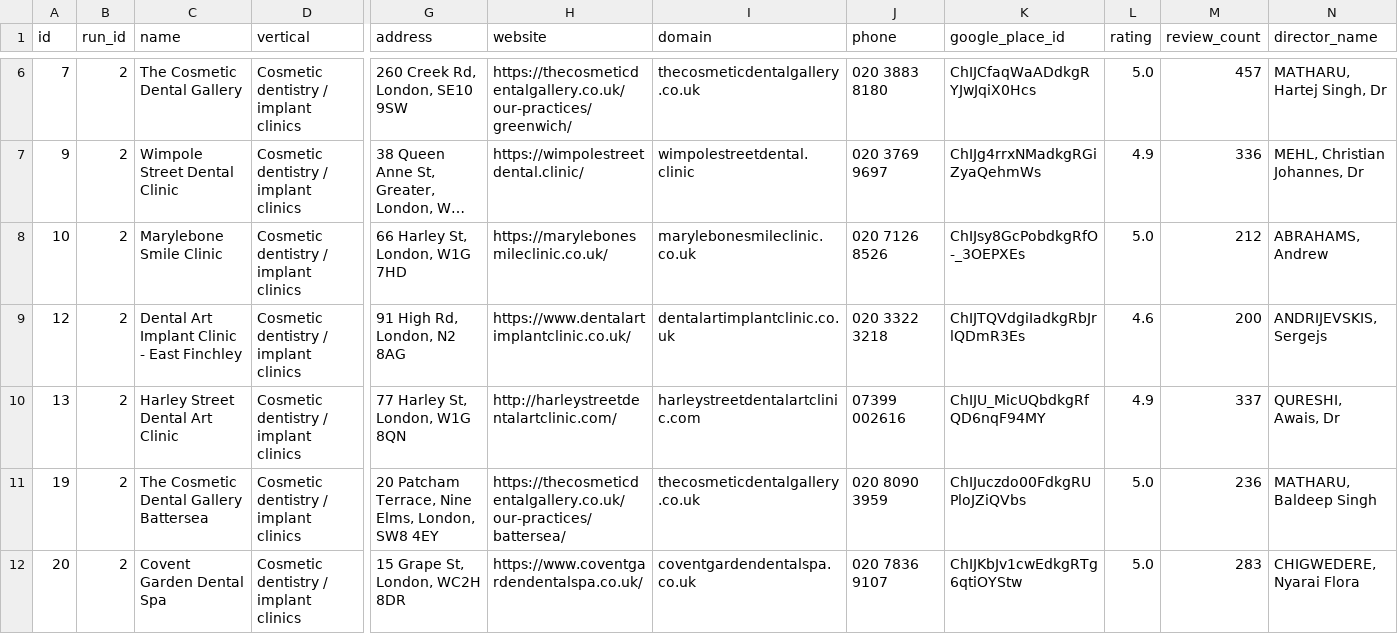
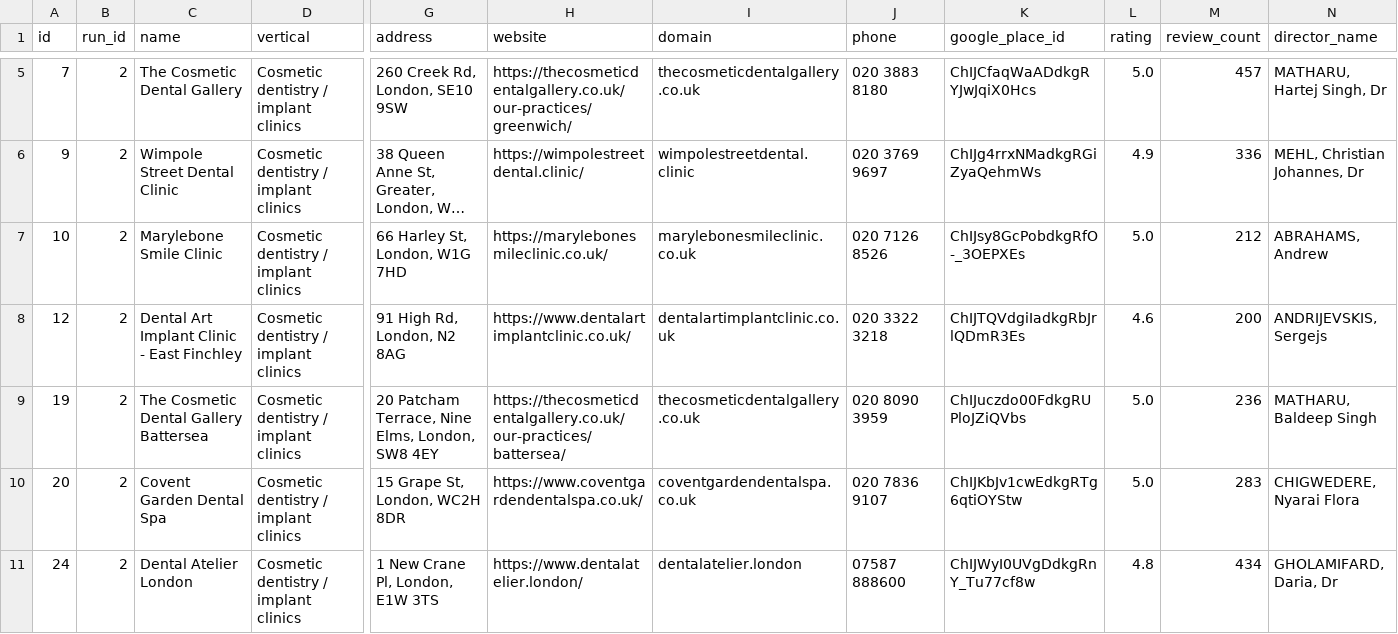
Before and after one commit to Nipstar/jv-prospecting, a CSV file: exports/runs/run_2_20260809T103717Z.csv (was exports/runs/run_2_20260809T103312Z.csv), drawn as a sheet; only a part is shown, gaps mark what is left out; the shorter side is filled out with more unchanged rows; long unchanged cells end in …; rows hold the shown columns only; the diff covers the shown part only; the diff names each change by its address in the sheet, - before the commit and + after, or states it on an @@ line.

Commit message:
Remove Harley Street businesses from run #2 results
Andy asked to exclude anything tied to Harley Street from the London
cosmetic dentistry run (6 businesses matched by name/address). Removed
from the DB and regenerated the PDF/HTML/CSV outputs — 102 -> 96
qualified businesses.

```diff
--- a/exports/runs/run_2_20260809T103312Z.csv
+++ b/exports/runs/run_2_20260809T103717Z.csv
-row 10: 13 | 2 | Harley Street Dental Art Clinic | Cosmetic dentistry / implant clinics | 77 Harley St, London, W1G 8QN | http://harleystreetdentalartclinic.com/ | harleystreetdentalartclinic.com | 07399 002616 | ChIJU_MicUQbdkgRfQD6nqF94MY | 4.9 | 337 | QURESHI, Awais, Dr
```
Also changed, not shown: 5 removed rows elsewhere in this file, 3 other files.
